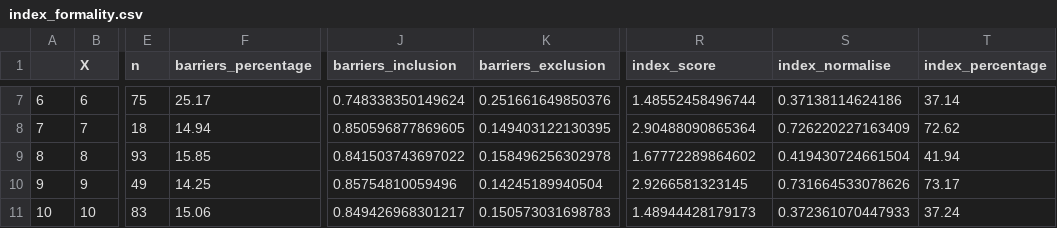
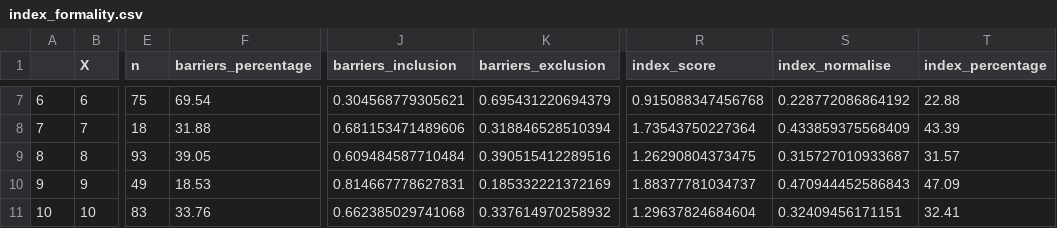
Before and after one commit to beks99/SIVIOgit, a CSV file: index_formality.csv, drawn as a sheet; only a part is shown, gaps mark what is left out; the diff covers the shown part only; the diff names each change by its address in the sheet, - before the commit and + after, or states it on an @@ line.

Commit message:
edit formality index calculation

```diff
--- a/index_formality.csv
+++ b/index_formality.csv
-F7 (barriers_percentage): 25.17
+F7 (barriers_percentage): 69.54
-J7 (barriers_inclusion): 0.748338350149624
+J7 (barriers_inclusion): 0.304568779305621
-K7 (barriers_exclusion): 0.251661649850376
+K7 (barriers_exclusion): 0.695431220694379
-R7 (index_score): 1.48552458496744
+R7 (index_score): 0.915088347456768
-S7 (index_normalise): 0.37138114624186
+S7 (index_normalise): 0.228772086864192
-T7 (index_percentage): 37.14
+T7 (index_percentage): 22.88
-F8 (barriers_percentage): 14.94
+F8 (barriers_percentage): 31.88
-J8 (barriers_inclusion): 0.850596877869605
+J8 (barriers_inclusion): 0.681153471489606
-K8 (barriers_exclusion): 0.149403122130395
+K8 (barriers_exclusion): 0.318846528510394
-R8 (index_score): 2.90488090865364
+R8 (index_score): 1.73543750227364
-S8 (index_normalise): 0.726220227163409
+S8 (index_normalise): 0.433859375568409
-T8 (index_percentage): 72.62
+T8 (index_percentage): 43.39
-F9 (barriers_percentage): 15.85
+F9 (barriers_percentage): 39.05
-J9 (barriers_inclusion): 0.841503743697022
+J9 (barriers_inclusion): 0.609484587710484
-K9 (barriers_exclusion): 0.158496256302978
+K9 (barriers_exclusion): 0.390515412289516
-R9 (index_score): 1.67772289864602
+R9 (index_score): 1.26290804373475
-S9 (index_normalise): 0.419430724661504
+S9 (index_normalise): 0.315727010933687
-T9 (index_percentage): 41.94
+T9 (index_percentage): 31.57
-F10 (barriers_percentage): 14.25
+F10 (barriers_percentage): 18.53
-J10 (barriers_inclusion): 0.85754810059496
+J10 (barriers_inclusion): 0.814667778627831
-K10 (barriers_exclusion): 0.14245189940504
+K10 (barriers_exclusion): 0.185332221372169
-R10 (index_score): 2.9266581323145
+R10 (index_score): 1.88377781034737
-S10 (index_normalise): 0.731664533078626
+S10 (index_normalise): 0.470944452586843
-T10 (index_percentage): 73.17
+T10 (index_percentage): 47.09
-F11 (barriers_percentage): 15.06
+F11 (barriers_percentage): 33.76
-J11 (barriers_inclusion): 0.849426968301217
+J11 (barriers_inclusion): 0.662385029741068
-K11 (barriers_exclusion): 0.150573031698783
+K11 (barriers_exclusion): 0.337614970258932
-R11 (index_score): 1.48944428179173
+R11 (index_score): 1.29637824684604
-S11 (index_normalise): 0.372361070447933
+S11 (index_normalise): 0.32409456171151
-T11 (index_percentage): 37.24
+T11 (index_percentage): 32.41
```
Also changed, not shown: 90 edited cells elsewhere in this file, 7 other files.
